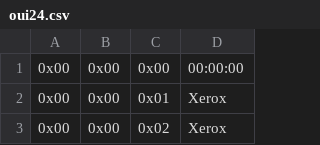
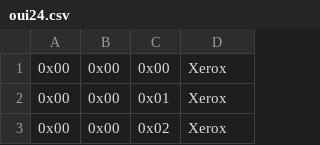
Before and after one commit to qkewq/wifilocator, a CSV file: oui24.csv, drawn as a sheet; only a part is shown.

Commit message:
Update oui24.csv

```diff
--- a/oui24.csv
+++ b/oui24.csv
@@ -1,2 +1,2 @@
-0x00,0x00,0x00,00:00:00
+0x00,0x00,0x00,Xerox
 0x00,0x00,0x01,Xerox
```
